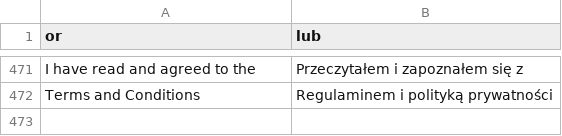
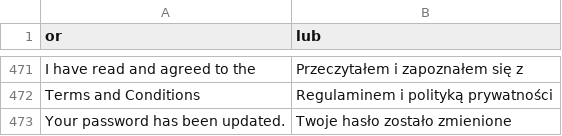
Before and after one commit to kbkc/mg19reforma.top, a CSV file: app/locale/pl_PL/Mage_Customer.csv, drawn as a sheet; only a part is shown, gaps mark what is left out; the diff names each change by its address in the sheet, - before the commit and + after, or states it on an @@ line.

Commit message:
tłumaczenie

```diff
--- a/app/locale/pl_PL/Mage_Customer.csv
+++ b/app/locale/pl_PL/Mage_Customer.csv
+row 473: Your password has been updated. | Twoje hasło zostało zmienione
```
